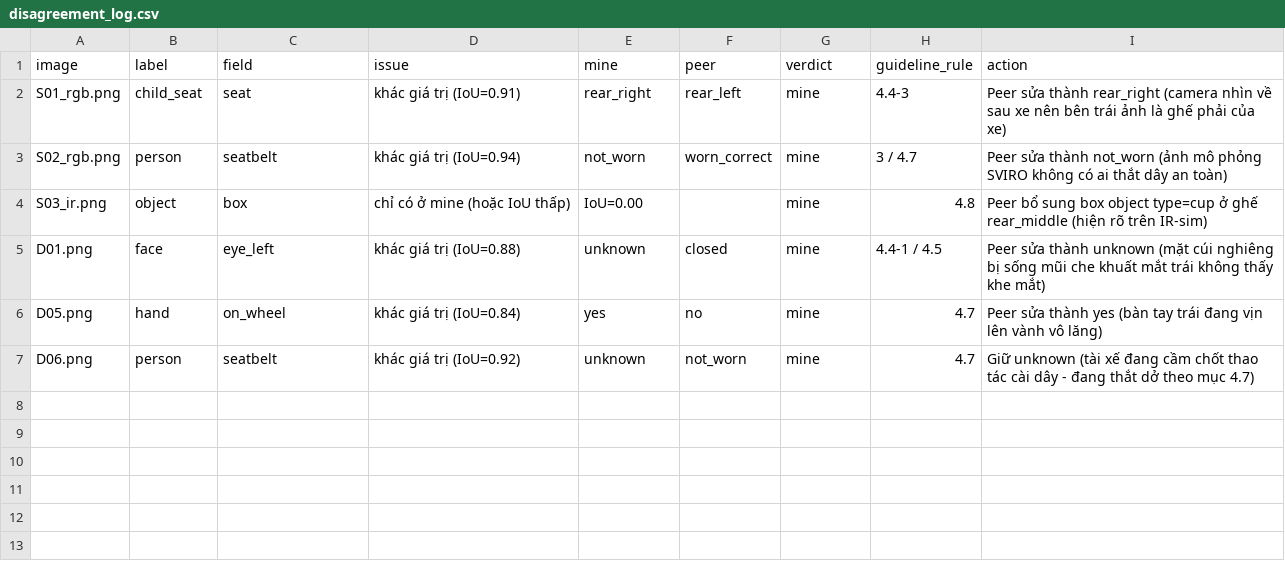
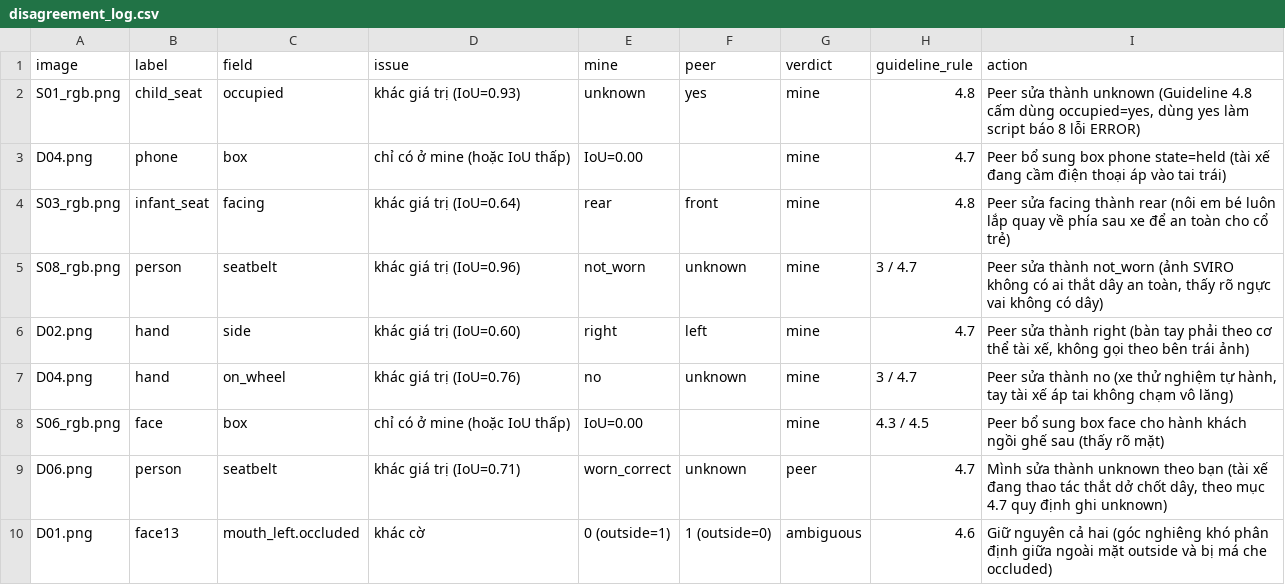
Before and after one commit to MTrang0702/K5-L2-Day12-NguyenThiMinhTrang-2A202603107-DMS-OMS-student, a CSV file: disagreement_log.csv, drawn as a sheet.

Commit message:
feat(peer-review): process peer diff and produce export v2

```diff
--- a/disagreement_log.csv
+++ b/disagreement_log.csv
@@ -1,7 +1,10 @@
 image,label,field,issue,mine,peer,verdict,guideline_rule,action
-S01_rgb.png,child_seat,seat,khác giá trị (IoU=0.91),rear_right,rear_left,mine,4.4-3,Peer sửa thành rear_right (camera nhìn về sau xe nên bên trái ảnh là ghế phải của xe)
-S02_rgb.png,person,seatbelt,khác giá trị (IoU=0.94),not_worn,worn_correct,mine,3 / 4.7,Peer sửa thành not_worn (ảnh mô phỏng SVIRO không có ai thắt dây an toàn)
-S03_ir.png,object,box,chỉ có ở mine (hoặc IoU thấp),IoU=0.00,,mine,4.8,Peer bổ sung box object type=cup ở ghế rear_middle (hiện rõ trên IR-sim)
-D01.png,face,eye_left,khác giá trị (IoU=0.88),unknown,closed,mine,4.4-1 / 4.5,Peer sửa thành unknown (mặt cúi nghiêng bị sống mũi che khuất mắt trái không thấy khe mắt)
-D05.png,hand,on_wheel,khác giá trị (IoU=0.84),yes,no,mine,4.7,Peer sửa thành yes (bàn tay trái đang vịn lên vành vô lăng)
-D06.png,person,seatbelt,khác giá trị (IoU=0.92),unknown,not_worn,mine,4.7,Giữ unknown (tài xế đang cầm chốt thao tác cài dây - đang thắt dở theo mục 4.7)
+S01_rgb.png,child_seat,occupied,khác giá trị (IoU=0.93),unknown,yes,mine,4.8,"Peer sửa thành unknown (Guideline 4.8 cấm dùng occupied=yes, dùng yes làm script báo 8 lỗi ERROR)"
+D04.png,phone,box,chỉ có ở mine (hoặc IoU thấp),IoU=0.00,,mine,4.7,Peer bổ sung box phone state=held (tài xế đang cầm điện thoại áp vào tai trái)
+S03_rgb.png,infant_seat,facing,khác giá trị (IoU=0.64),rear,front,mine,4.8,Peer sửa facing thành rear (nôi em bé luôn lắp quay về phía sau xe để an toàn cho cổ trẻ)
+S08_rgb.png,person,seatbelt,khác giá trị (IoU=0.96),not_worn,unknown,mine,3 / 4.7,"Peer sửa thành not_worn (ảnh SVIRO không có ai thắt dây an toàn, thấy rõ ngực vai không có dây)"
+D02.png,hand,side,khác giá trị (IoU=0.60),right,left,mine,4.7,"Peer sửa thành right (bàn tay phải theo cơ thể tài xế, không gọi theo bên trái ảnh)"
+D04.png,hand,on_wheel,khác giá trị (IoU=0.76),no,unknown,mine,3 / 4.7,"Peer sửa thành no (xe thử nghiệm tự hành, tay tài xế áp tai không chạm vô lăng)"
+S06_rgb.png,face,box,chỉ có ở mine (hoặc IoU thấp),IoU=0.00,,mine,4.3 / 4.5,Peer bổ sung box face cho hành khách ngồi ghế sau (thấy rõ mặt)
+D06.png,person,seatbelt,khác giá trị (IoU=0.71),worn_correct,unknown,peer,4.7,"Mình sửa thành unknown theo bạn (tài xế đang thao tác thắt dở chốt dây, theo mục 4.7 quy định ghi unknown)"
+D01.png,face13,mouth_left.occluded,khác cờ,0 (outside=1),1 (outside=0),ambiguous,4.6,Giữ nguyên cả hai (góc nghiêng khó phân định giữa ngoài mặt outside và bị má che occluded)
```
Also changed, not shown: 3 other files.
